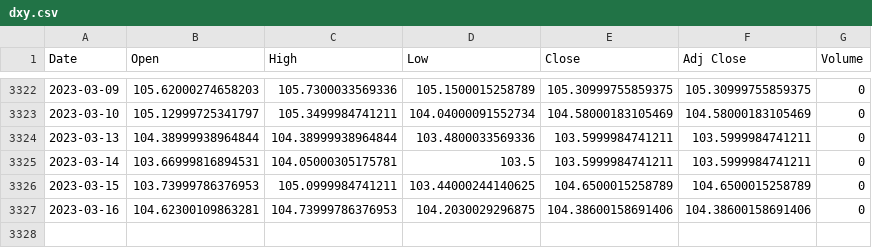
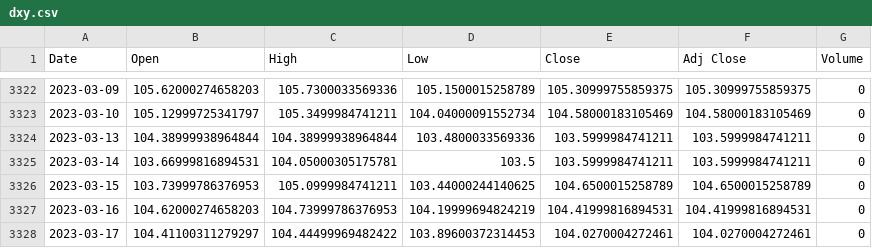
Before and after one commit to AxelCrypto/Final, a CSV file: data/datos/dxy.csv, drawn as a sheet; only a part is shown, gaps mark what is left out.

Commit message:
update_data

```diff
--- a/data/datos/dxy.csv
+++ b/data/datos/dxy.csv
@@ -3326,2 +3326,3 @@ Date,Open,High,Low,Close,Adj Close,Volume
 2023-03-15,103.73999786376953,105.0999984741211,103.44000244140625,104.6500015258789,104.6500015258789,0
-2023-03-16,104.62300109863281,104.73999786376953,104.2030029296875,104.38600158691406,104.38600158691406,0
+2023-03-16,104.62000274658203,104.73999786376953,104.19999694824219,104.41999816894531,104.41999816894531,0
+2023-03-17,104.41100311279297,104.44499969482422,103.89600372314453,104.0270004272461,104.0270004272461,0
```
Also changed, not shown: data/datos/merged_balances.csv, data/datos/merged_indicators_sopr.csv, 13 other files.
